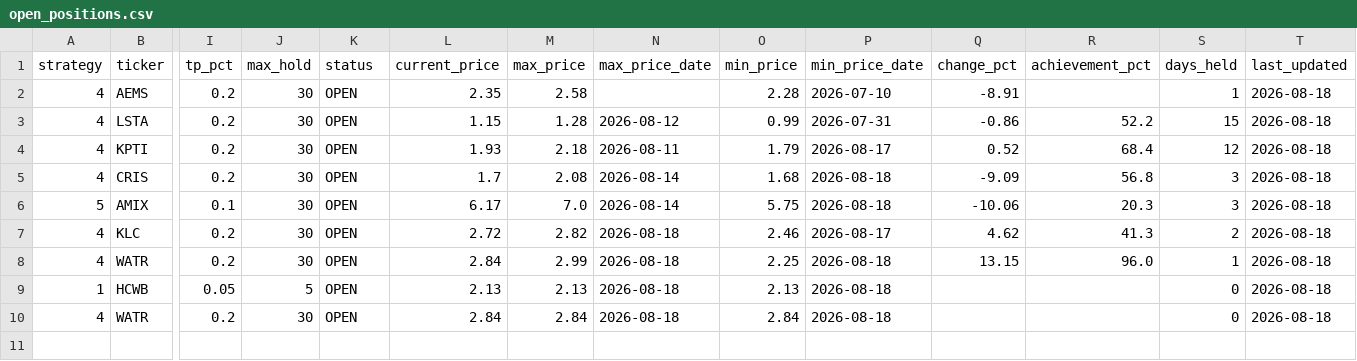
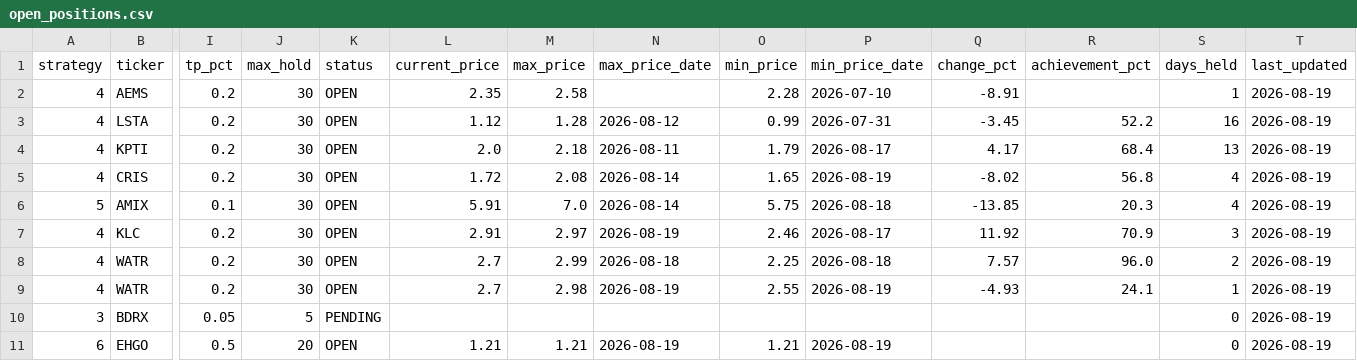
Before and after one commit to jayc950807/surge-scanner, a CSV file: data/open_positions.csv, drawn as a sheet; only a part is shown, gaps mark what is left out; removed rows and columns are numbered as before the commit, all else as after; rows hold the shown columns only; the diff names each change by its address in the sheet, - before the commit and + after, or states it on an @@ line.

```diff
--- a/data/open_positions.csv
+++ b/data/open_positions.csv
-T2:T8 (last_updated): 2026-08-18
+T2:T8 (last_updated): 2026-08-19
-L3 (current_price): 1.15
+L3 (current_price): 1.12
-Q3 (change_pct): -0.86
+Q3 (change_pct): -3.45
-S3 (days_held): 15
+S3 (days_held): 16
-L4 (current_price): 1.93
+L4 (current_price): 2.0
-Q4 (change_pct): 0.52
+Q4 (change_pct): 4.17
-S4 (days_held): 12
+S4 (days_held): 13
-L5 (current_price): 1.7
+L5 (current_price): 1.72
-O5 (min_price): 1.68
+O5 (min_price): 1.65
-P5 (min_price_date): 2026-08-18
+P5 (min_price_date): 2026-08-19
-Q5 (change_pct): -9.09
+Q5 (change_pct): -8.02
-S5:S6 (days_held): 3
+S5:S6 (days_held): 4
-L6 (current_price): 6.17
+L6 (current_price): 5.91
-Q6 (change_pct): -10.06
+Q6 (change_pct): -13.85
-L7 (current_price): 2.72
+L7 (current_price): 2.91
-M7 (max_price): 2.82
+M7 (max_price): 2.97
-N7 (max_price_date): 2026-08-18
+N7 (max_price_date): 2026-08-19
-Q7 (change_pct): 4.62
+Q7 (change_pct): 11.92
-R7 (achievement_pct): 41.3
+R7 (achievement_pct): 70.9
-S7 (days_held): 2
+S7 (days_held): 3
-L8 (current_price): 2.84
+L8 (current_price): 2.7
-Q8 (change_pct): 13.15
+Q8 (change_pct): 7.57
-S8 (days_held): 1
+S8 (days_held): 2
-row 9: 1 | HCWB | 0.05 | 5 | OPEN | 2.13 | 2.13 | 2026-08-18 | 2.13 | 2026-08-18 |  |  | 0 | 2026-08-18
-L9 (current_price): 2.84
+L9 (current_price): 2.7
-M9 (max_price): 2.84
+M9 (max_price): 2.98
-N9 (max_price_date): 2026-08-18
+N9 (max_price_date): 2026-08-19
-O9 (min_price): 2.84
+O9 (min_price): 2.55
-P9 (min_price_date): 2026-08-18
+P9 (min_price_date): 2026-08-19
-Q9 (change_pct): (empty)
+Q9 (change_pct): -4.93
-R9 (achievement_pct): (empty)
+R9 (achievement_pct): 24.1
-S9 (days_held): 0
+S9 (days_held): 1
-T9 (last_updated): 2026-08-18
+T9 (last_updated): 2026-08-19
+row 10: 3 | BDRX | 0.05 | 5 | PENDING |  |  |  |  |  |  |  | 0 | 2026-08-19
+row 11: 6 | EHGO | 0.5 | 20 | OPEN | 1.21 | 1.21 | 2026-08-19 | 1.21 | 2026-08-19 |  |  | 0 | 2026-08-19
```
Also changed, not shown: data/closed_positions.csv, data/history.csv, 3 other files.
